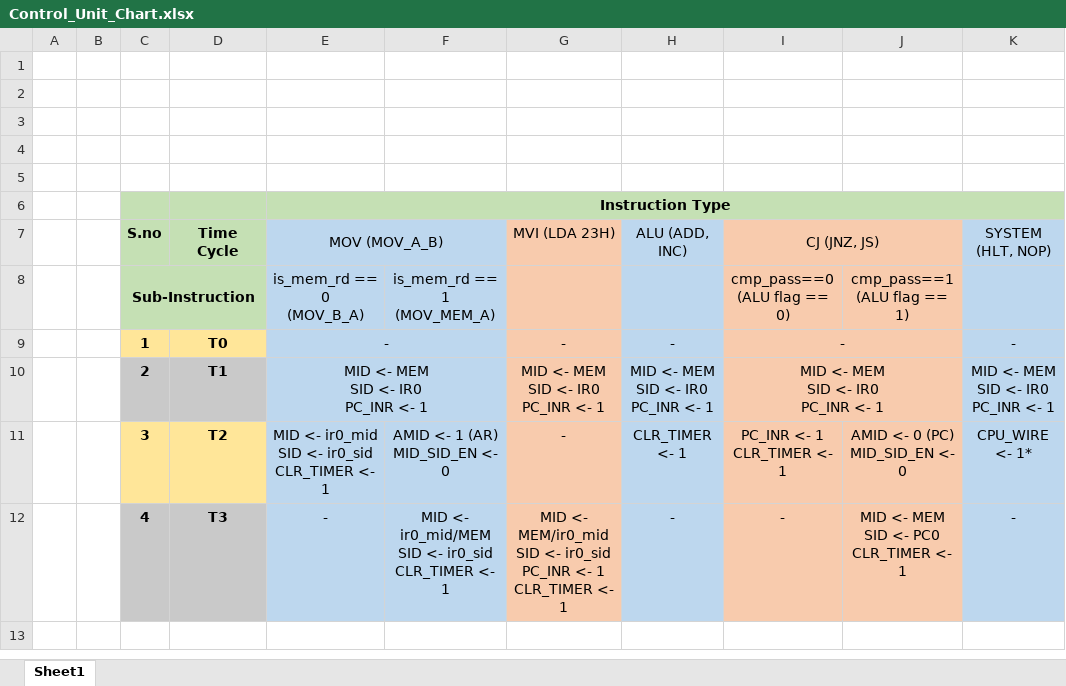
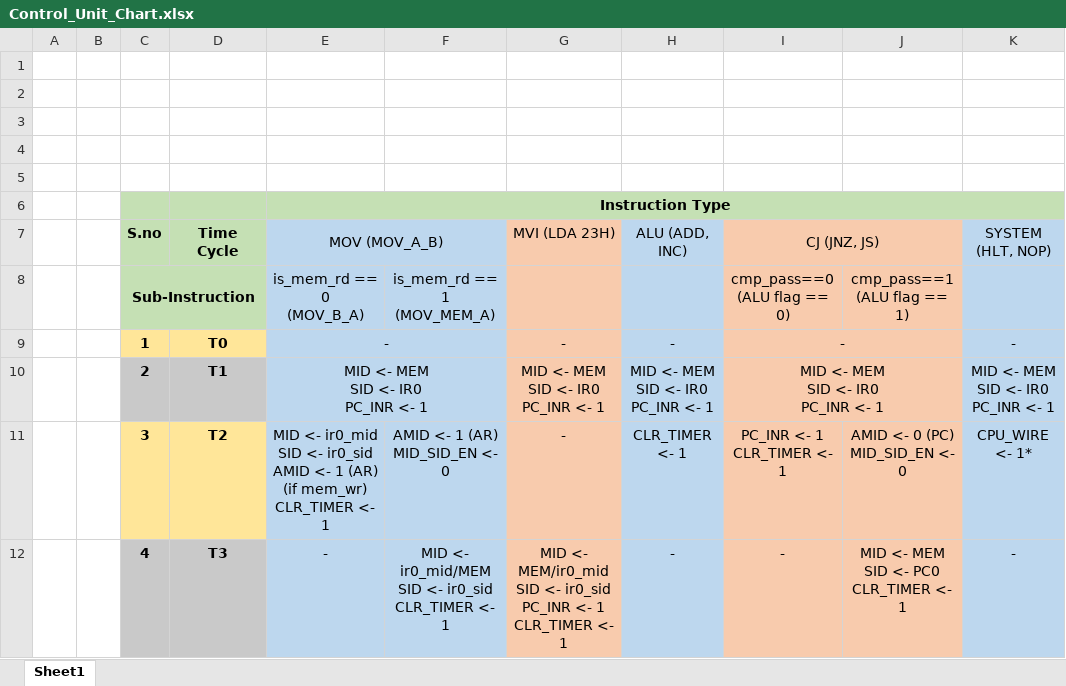
Before and after one commit to SouravB97/BasicCPU, an Excel workbook: docs/Control_Unit_Chart.xlsx, sheet Sheet1, drawn as a sheet; values as stored, in another font and other column widths than the file's, no borders; ↵ is a line break in a cell; the diff names each change by its address in the sheet, - before the commit and + after, or states it on an @@ line.

Commit message:
-Host of changes -Documentation -CPU works with normal memories -Opcode fetch, memory read takes 2 cycles

```diff
--- a/docs/Control_Unit_Chart.xlsx (sheet Sheet1)
+++ b/docs/Control_Unit_Chart.xlsx (sheet Sheet1)
-E11 (MOV (MOV_A_B)): …<- ir0_sid ↵ CLR_TIMER <-…
+E11 (MOV (MOV_A_B)): …<- ir0_sid ↵ AMID <- 1 (AR) (if mem_wr) ↵ CLR_TIMER <-…
```
